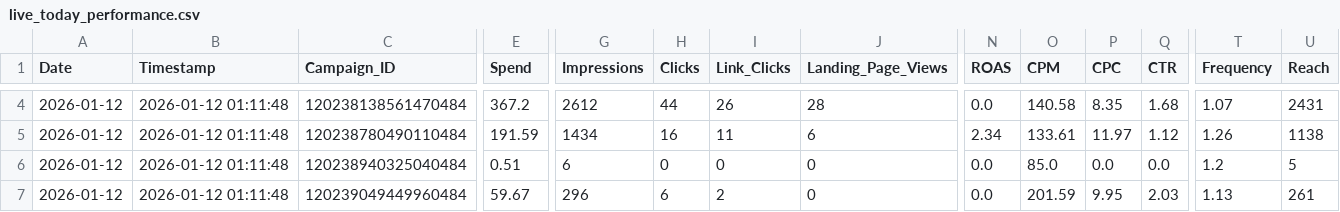
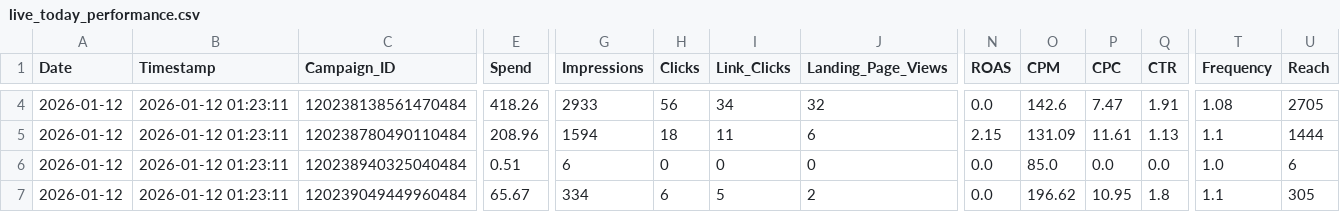
Before and after one commit to sreepathiyogi-blip/meta-live-dashboard, a CSV file: live_today_performance.csv, drawn as a sheet; only a part is shown, gaps mark what is left out; the diff covers the shown part only; the diff names each change by its address in the sheet, - before the commit and + after, or states it on an @@ line.

```diff
--- a/live_today_performance.csv
+++ b/live_today_performance.csv
-B4:B7 (Timestamp): 2026-01-12 01:11:48
+B4:B7 (Timestamp): 2026-01-12 01:23:11
-E4 (Spend): 367.2
+E4 (Spend): 418.26
-G4 (Impressions): 2612
+G4 (Impressions): 2933
-H4 (Clicks): 44
+H4 (Clicks): 56
-I4 (Link_Clicks): 26
+I4 (Link_Clicks): 34
-J4 (Landing_Page_Views): 28
+J4 (Landing_Page_Views): 32
-O4 (CPM): 140.58
+O4 (CPM): 142.6
-P4 (CPC): 8.35
+P4 (CPC): 7.47
-Q4 (CTR): 1.68
+Q4 (CTR): 1.91
-T4 (Frequency): 1.07
+T4 (Frequency): 1.08
-U4 (Reach): 2431
+U4 (Reach): 2705
-E5 (Spend): 191.59
+E5 (Spend): 208.96
-G5 (Impressions): 1434
+G5 (Impressions): 1594
-H5 (Clicks): 16
+H5 (Clicks): 18
-N5 (ROAS): 2.34
+N5 (ROAS): 2.15
-O5 (CPM): 133.61
+O5 (CPM): 131.09
-P5 (CPC): 11.97
+P5 (CPC): 11.61
-Q5 (CTR): 1.12
+Q5 (CTR): 1.13
-T5 (Frequency): 1.26
+T5 (Frequency): 1.1
-U5 (Reach): 1138
+U5 (Reach): 1444
-T6 (Frequency): 1.2
+T6 (Frequency): 1.0
-U6 (Reach): 5
+U6 (Reach): 6
-E7 (Spend): 59.67
+E7 (Spend): 65.67
-G7 (Impressions): 296
+G7 (Impressions): 334
-I7 (Link_Clicks): 2
+I7 (Link_Clicks): 5
-J7 (Landing_Page_Views): 0
+J7 (Landing_Page_Views): 2
-O7 (CPM): 201.59
+O7 (CPM): 196.62
-P7 (CPC): 9.95
+P7 (CPC): 10.95
-Q7 (CTR): 2.03
+Q7 (CTR): 1.8
-T7 (Frequency): 1.13
+T7 (Frequency): 1.1
-U7 (Reach): 261
+U7 (Reach): 305
```
Also changed, not shown: 163 edited cells elsewhere in this file, complete_campaign_data.csv, daily_summary.csv, 2 other files.
